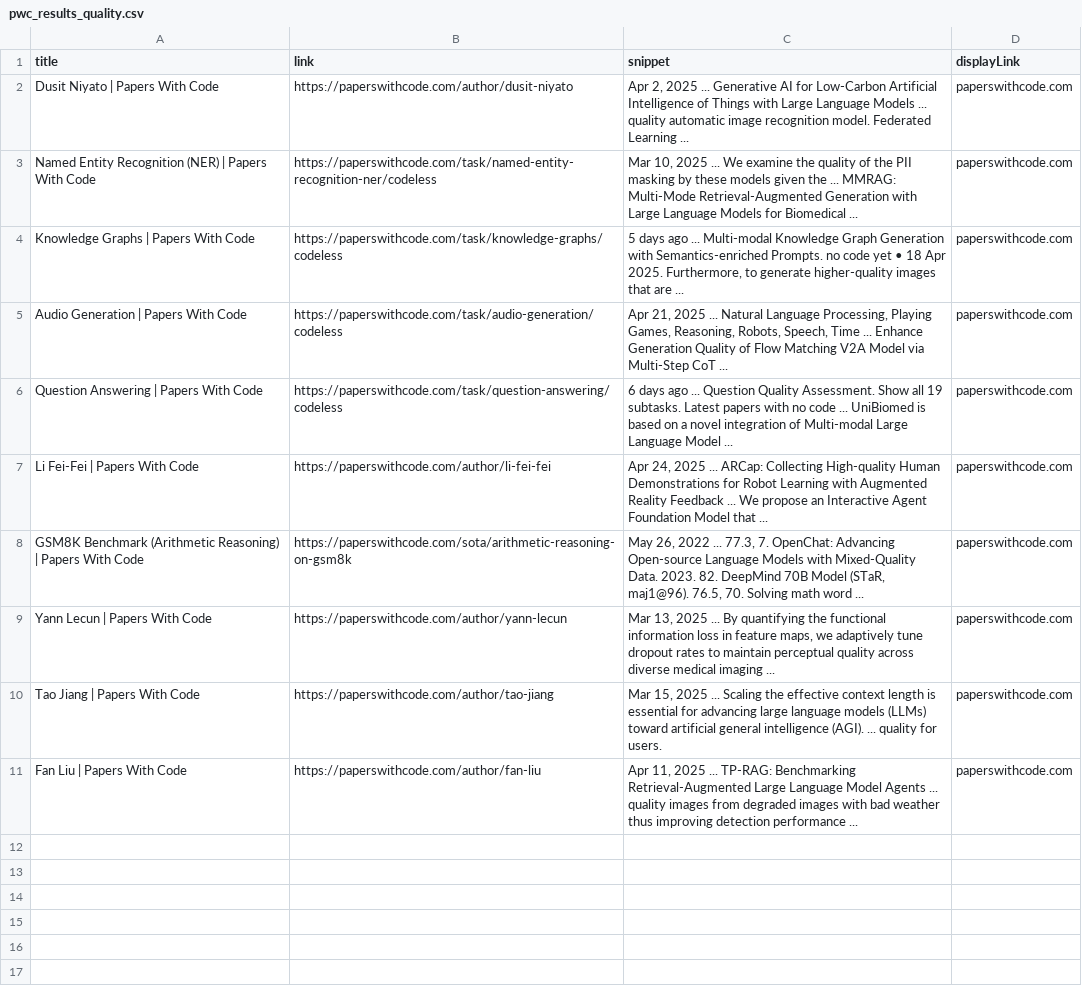
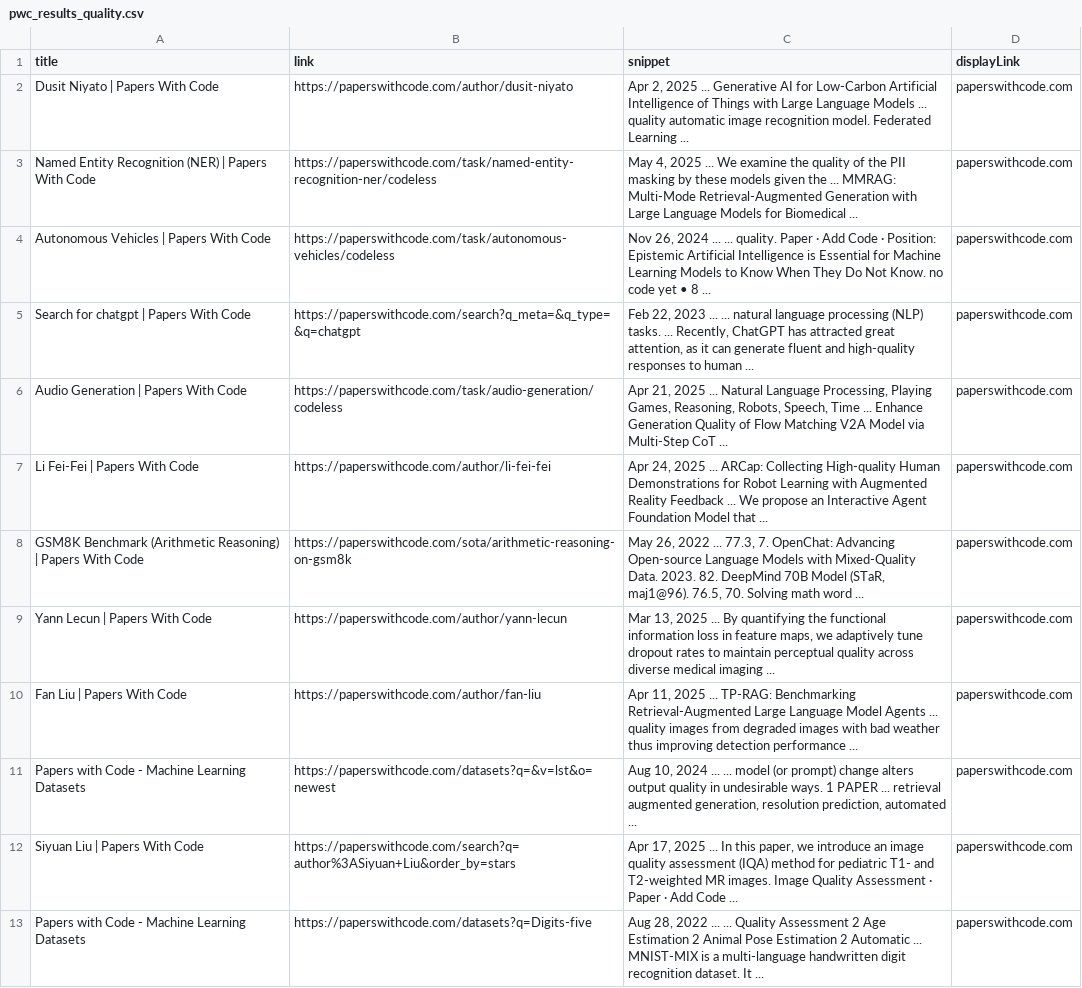
Before and after one commit to carloshenriquefbf/contemporary-software-systems, a CSV file: pwc_results/pwc_results_quality.csv, drawn as a sheet.

```diff
--- a/pwc_results/pwc_results_quality.csv
+++ b/pwc_results/pwc_results_quality.csv
@@ -2,6 +2,6 @@ title,link,snippet,displayLink
 Dusit Niyato | Papers With Code,https://paperswithcode.com/author/dusit-niyato,"Apr 2, 2025 ... Generative AI for Low-Carbon Artificial Intelligence of Things with Large Language Models ... quality automatic image recognition model. Federated Learning ...",paperswithcode.com
-Named Entity Recognition (NER) | Papers With Code,https://paperswithcode.com/task/named-entity-recognition-ner/codeless,"Mar 10, 2025 ... We examine the quality of the PII masking by these models given the ... MMRAG: Multi-Mode Retrieval-Augmented Generation with Large Language Models for Biomedical ...",paperswithcode.com
-Knowledge Graphs | Papers With Code,https://paperswithcode.com/task/knowledge-graphs/codeless,"5 days ago ... Multi-modal Knowledge Graph Generation with Semantics-enriched Prompts. no code yet • 18 Apr 2025. Furthermore, to generate higher-quality images that are ...",paperswithcode.com
+Named Entity Recognition (NER) | Papers With Code,https://paperswithcode.com/task/named-entity-recognition-ner/codeless,"May 4, 2025 ... We examine the quality of the PII masking by these models given the ... MMRAG: Multi-Mode Retrieval-Augmented Generation with Large Language Models for Biomedical ...",paperswithcode.com
+Autonomous Vehicles | Papers With Code,https://paperswithcode.com/task/autonomous-vehicles/codeless,"Nov 26, 2024 ... ... quality. Paper · Add Code · Position: Epistemic Artificial Intelligence is Essential for Machine Learning Models to Know When They Do Not Know. no code yet • 8 ...",paperswithcode.com
+Search for chatgpt | Papers With Code,https://paperswithcode.com/search?q_meta=&q_type=&q=chatgpt,"Feb 22, 2023 ... ... natural language processing (NLP) tasks. ... Recently, ChatGPT has attracted great attention, as it can generate fluent and high-quality responses to human ...",paperswithcode.com
 Audio Generation | Papers With Code,https://paperswithcode.com/task/audio-generation/codeless,"Apr 21, 2025 ... Natural Language Processing, Playing Games, Reasoning, Robots, Speech, Time ... Enhance Generation Quality of Flow Matching V2A Model via Multi-Step CoT ...",paperswithcode.com
-Question Answering | Papers With Code,https://paperswithcode.com/task/question-answering/codeless,6 days ago ... Question Quality Assessment. Show all 19 subtasks. Latest papers with no code ... UniBiomed is based on a novel integration of Multi-modal Large Language Model ...,paperswithcode.com
 Li Fei-Fei | Papers With Code,https://paperswithcode.com/author/li-fei-fei,"Apr 24, 2025 ... ARCap: Collecting High-quality Human Demonstrations for Robot Learning with Augmented Reality Feedback ... We propose an Interactive Agent Foundation Model that ...",paperswithcode.com
@@ -9,3 +9,5 @@ GSM8K Benchmark (Arithmetic Reasoning) | Papers With Code,https://paperswithcode
 Yann Lecun | Papers With Code,https://paperswithcode.com/author/yann-lecun,"Mar 13, 2025 ... By quantifying the functional information loss in feature maps, we adaptively tune dropout rates to maintain perceptual quality across diverse medical imaging ...",paperswithcode.com
-Tao Jiang | Papers With Code,https://paperswithcode.com/author/tao-jiang,"Mar 15, 2025 ... Scaling the effective context length is essential for advancing large language models (LLMs) toward artificial general intelligence (AGI). ... quality for users.",paperswithcode.com
 Fan Liu | Papers With Code,https://paperswithcode.com/author/fan-liu,"Apr 11, 2025 ... TP-RAG: Benchmarking Retrieval-Augmented Large Language Model Agents ... quality images from degraded images with bad weather thus improving detection performance ...",paperswithcode.com
+Papers with Code - Machine Learning Datasets,https://paperswithcode.com/datasets?q=&v=lst&o=newest,"Aug 10, 2024 ... ... model (or prompt) change alters output quality in undesirable ways. 1 PAPER ... retrieval augmented generation, resolution prediction, automated ...",paperswithcode.com
+Siyuan Liu | Papers With Code,https://paperswithcode.com/search?q=author%3ASiyuan+Liu&order_by=stars,"Apr 17, 2025 ... In this paper, we introduce an image quality assessment (IQA) method for pediatric T1- and T2-weighted MR images. Image Quality Assessment · Paper · Add Code ...",paperswithcode.com
+Papers with Code - Machine Learning Datasets,https://paperswithcode.com/datasets?q=Digits-five,"Aug 28, 2022 ... ... Quality Assessment 2 Age Estimation 2 Animal Pose Estimation 2 Automatic ... MNIST-MIX is a multi-language handwritten digit recognition dataset. It ...",paperswithcode.com
```
Also changed, not shown: final_results/merged_pwc_results.csv, github_results/github_results_defect detection.csv, 24 other files.
